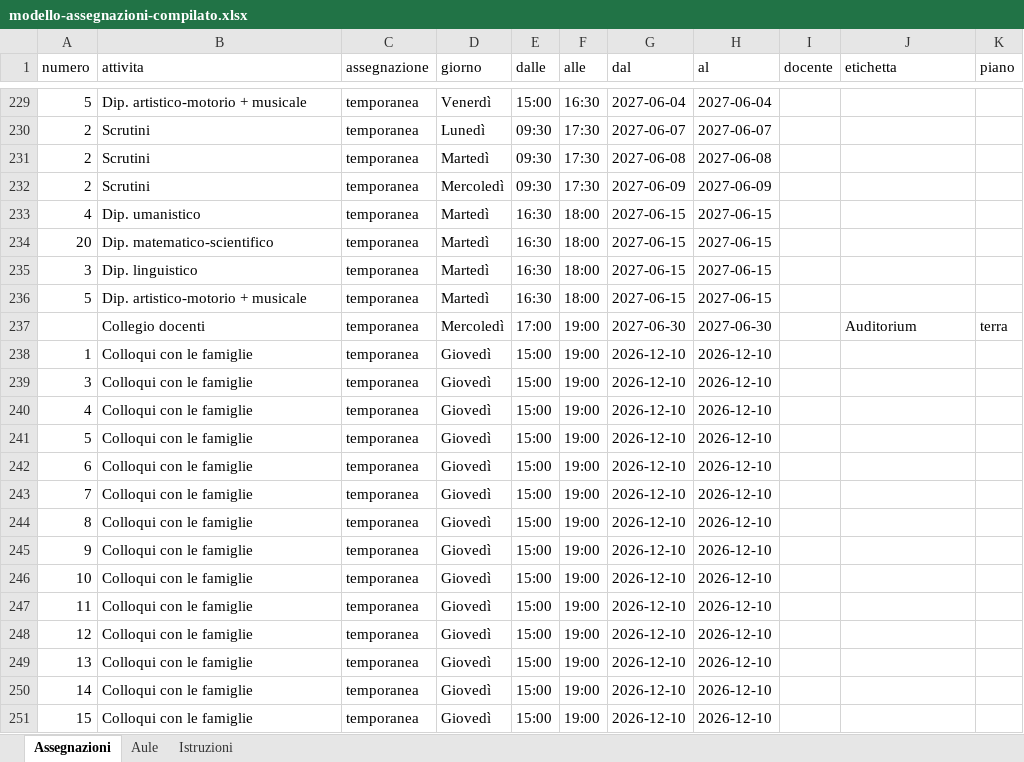
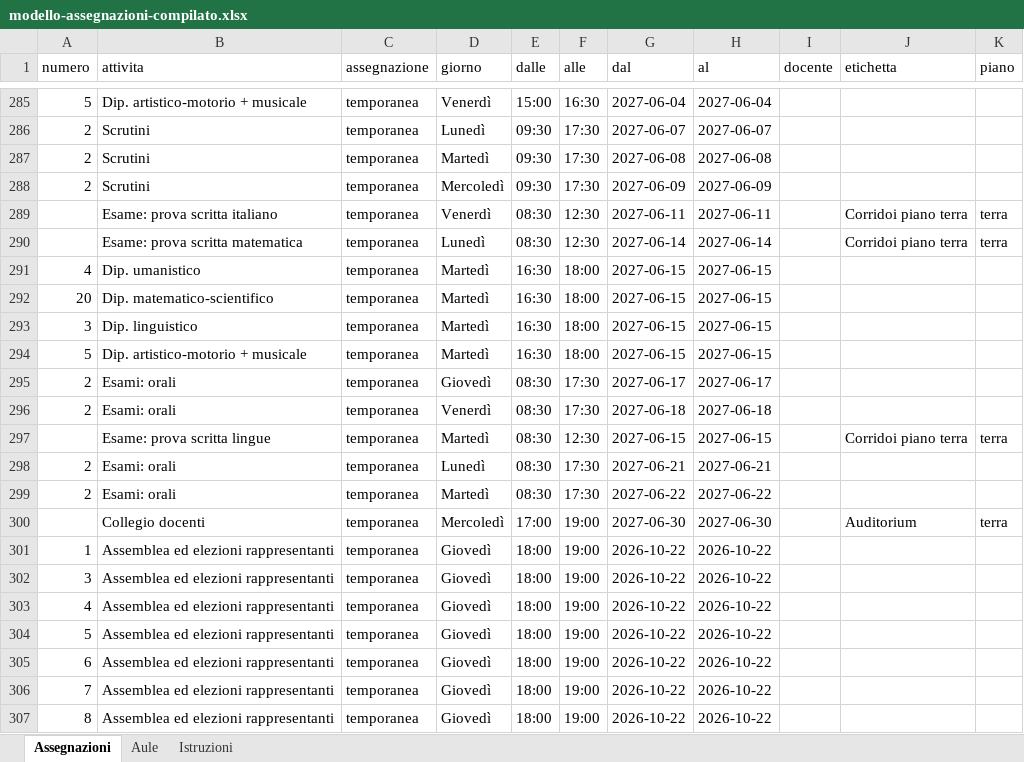
Before and after one commit to dati-grezzi/MestSpace, an Excel workbook: data/modello-assegnazioni-compilato.xlsx, sheet Assegnazioni, drawn as a sheet; only a part is shown, gaps mark what is left out; the shorter side is filled out with more unchanged rows; values as stored, in another font and other column widths than the file's, no borders; the diff covers the shown part only; the diff names each change by its address in the sheet, - before the commit and + after, or states it on an @@ line.

```diff
--- a/data/modello-assegnazioni-compilato.xlsx (sheet Assegnazioni)
+++ b/data/modello-assegnazioni-compilato.xlsx (sheet Assegnazioni)
+row 289:  | Esame: prova scritta italiano | temporanea | Venerdì | 08:30 | 12:30 | 2027-06-11 | 2027-06-11 |  | Corridoi piano terra | terra
+row 290:  | Esame: prova scritta matematica | temporanea | Lunedì | 08:30 | 12:30 | 2027-06-14 | 2027-06-14 |  | Corridoi piano terra | terra
+row 295: 2 | Esami: orali | temporanea | Giovedì | 08:30 | 17:30 | 2027-06-17 | 2027-06-17
+row 296: 2 | Esami: orali | temporanea | Venerdì | 08:30 | 17:30 | 2027-06-18 | 2027-06-18
+row 297:  | Esame: prova scritta lingue | temporanea | Martedì | 08:30 | 12:30 | 2027-06-15 | 2027-06-15 |  | Corridoi piano terra | terra
+row 298: 2 | Esami: orali | temporanea | Lunedì | 08:30 | 17:30 | 2027-06-21 | 2027-06-21
+row 299: 2 | Esami: orali | temporanea | Martedì | 08:30 | 17:30 | 2027-06-22 | 2027-06-22
+row 301: 1 | Assemblea ed elezioni rappresentanti | temporanea | Giovedì | 18:00 | 19:00 | 2026-10-22 | 2026-10-22
+row 302: 3 | Assemblea ed elezioni rappresentanti | temporanea | Giovedì | 18:00 | 19:00 | 2026-10-22 | 2026-10-22
+row 303: 4 | Assemblea ed elezioni rappresentanti | temporanea | Giovedì | 18:00 | 19:00 | 2026-10-22 | 2026-10-22
+row 304: 5 | Assemblea ed elezioni rappresentanti | temporanea | Giovedì | 18:00 | 19:00 | 2026-10-22 | 2026-10-22
+row 305: 6 | Assemblea ed elezioni rappresentanti | temporanea | Giovedì | 18:00 | 19:00 | 2026-10-22 | 2026-10-22
+row 306: 7 | Assemblea ed elezioni rappresentanti | temporanea | Giovedì | 18:00 | 19:00 | 2026-10-22 | 2026-10-22
+row 307: 8 | Assemblea ed elezioni rappresentanti | temporanea | Giovedì | 18:00 | 19:00 | 2026-10-22 | 2026-10-22
```
Also changed, not shown: 74 added rows elsewhere in this sheet.
